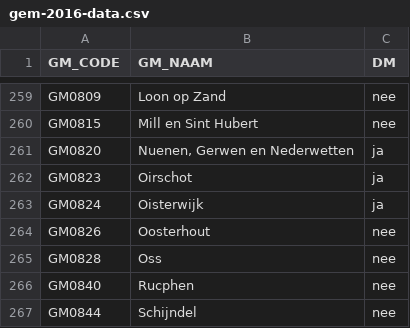
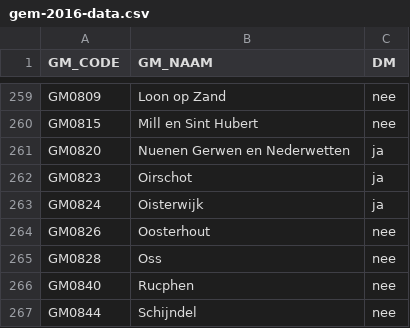
Before and after one commit to joopzodra/frondendjr, a CSV file: src/public/apps/welke-gemeenten-doen-mee/dist/assets/gem-2016-data.csv, drawn as a sheet; only a part is shown, gaps mark what is left out.

Commit message:
another tekst on touch for welke-gemeenten

```diff
--- a/src/public/apps/welke-gemeenten-doen-mee/dist/assets/gem-2016-data.csv
+++ b/src/public/apps/welke-gemeenten-doen-mee/dist/assets/gem-2016-data.csv
@@ -260,3 +260,3 @@ GM0809,Loon op Zand,nee
 GM0815,Mill en Sint Hubert,nee
-GM0820,"Nuenen, Gerwen en Nederwetten",ja
+GM0820,Nuenen Gerwen en Nederwetten,ja
 GM0823,Oirschot,ja
```
Also changed, not shown: 5 other files.
